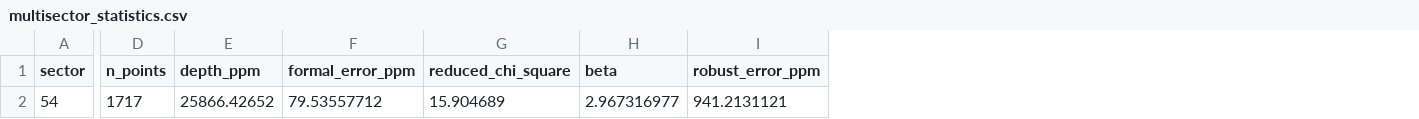
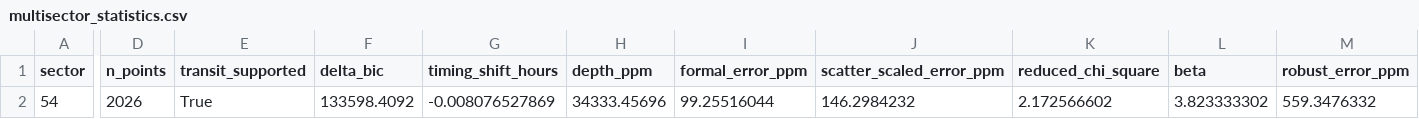
Before and after one commit to Biswajit1999/wasp-80b-exoplanet-report, a CSV file: figures/multisector_statistics.csv, drawn as a sheet; only a part is shown, gaps mark what is left out; addresses are those after the commit; the diff names each change by its address in the sheet, - before the commit and + after, or states it on an @@ line.

```diff
--- a/figures/multisector_statistics.csv
+++ b/figures/multisector_statistics.csv
+column E (transit_supported), row 2: True
+column F (delta_bic), row 2: 133598.4092
+column G (timing_shift_hours), row 2: -0.008076527869
+column J (scatter_scaled_error_ppm), row 2: 146.2984232
-D2 (n_points): 1717
+D2 (n_points): 2026
-H2 (depth_ppm): 25866.42652
+H2 (depth_ppm): 34333.45696
-I2 (formal_error_ppm): 79.53557712
+I2 (formal_error_ppm): 99.25516044
-K2 (reduced_chi_square): 15.904689
+K2 (reduced_chi_square): 2.172566602
-L2 (beta): 2.967316977
+L2 (beta): 3.823333302
-M2 (robust_error_ppm): 941.2131121
+M2 (robust_error_ppm): 559.3476332
```
Also changed, not shown: figures/summary_statistics.csv, 12 other files.
